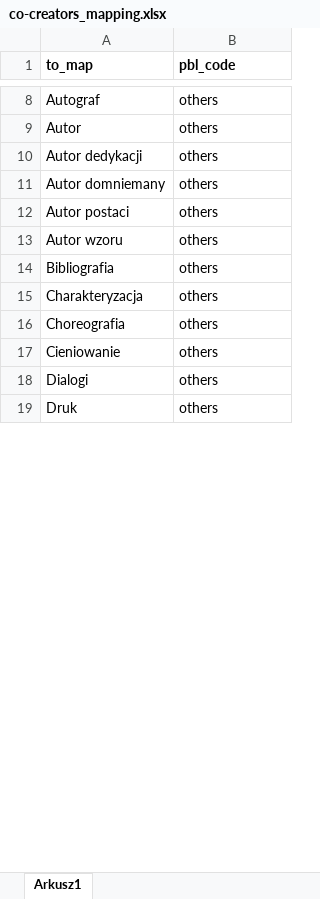
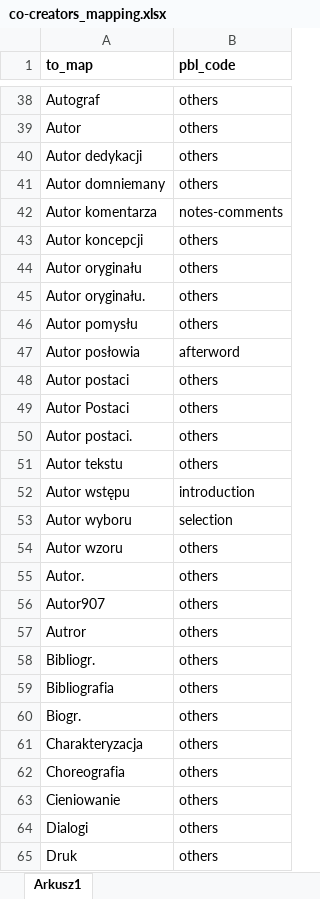
Before and after one commit to cezary-rosinski/PBL-converter, an Excel workbook: additional_files/co-creators_mapping.xlsx, sheet Arkusz1, drawn as a sheet; only a part is shown, gaps mark what is left out; values as stored, in another font and other column widths than the file's, no borders; table styles not drawn; the diff covers the shown part only; the diff names each change by its address in the sheet, - before the commit and + after, or states it on an @@ line.

```diff
--- a/additional_files/co-creators_mapping.xlsx (sheet Arkusz1)
+++ b/additional_files/co-creators_mapping.xlsx (sheet Arkusz1)
+row 42: Autor komentarza | notes-comments
+row 43: Autor koncepcji | others
+row 44: Autor oryginału | others
+row 45: Autor oryginału. | others
+row 46: Autor pomysłu | others
+row 47: Autor posłowia | afterword
+row 49: Autor Postaci | others
+row 50: Autor postaci. | others
+row 51: Autor tekstu | others
+row 52: Autor wstępu | introduction
+row 53: Autor wyboru | selection
+row 55: Autor. | others
+row 56: Autor907 | others
+row 57: Autror | others
+row 58: Bibliogr. | others
+row 60: Biogr. | others
```
Also changed, not shown: 219 added rows, 4 moved rows and 1 edited cell elsewhere in this sheet.
